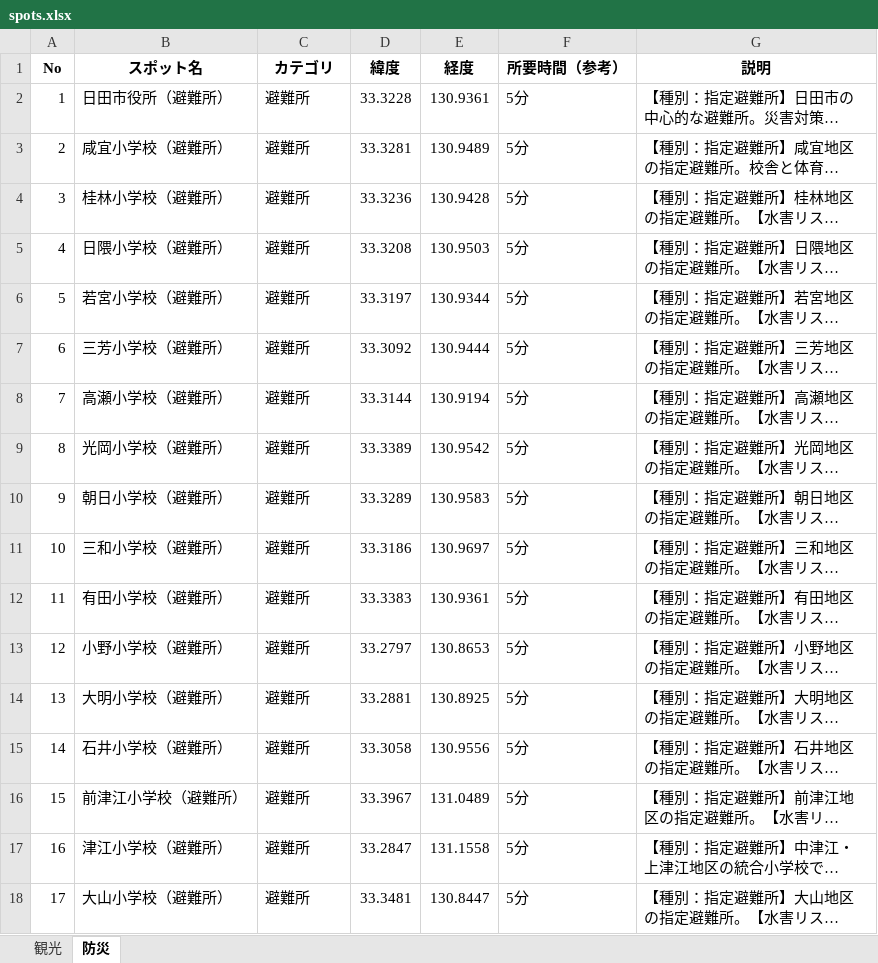
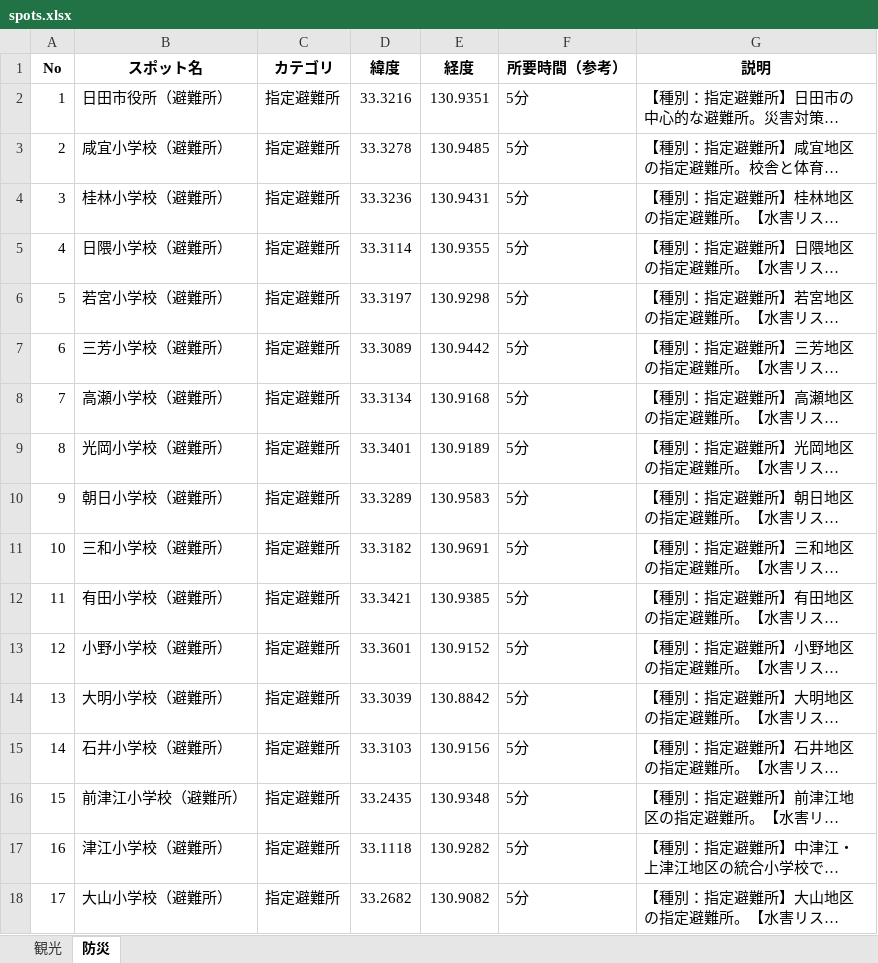
Before and after one commit to iy1505/11, an Excel workbook: spots.xlsx, sheet 防災, drawn as a sheet; only a part is shown; long unchanged cells end in …; values as stored, in another font and other column widths than the file's, no borders; the diff covers the shown part only; the diff names each change by its address in the sheet, - before the commit and + after, or states it on an @@ line.

Commit message:
イベント、Excel修正

```diff
--- a/spots.xlsx (sheet 防災)
+++ b/spots.xlsx (sheet 防災)
-C2:C18 (カテゴリ): 避難所
+C2:C18 (カテゴリ): 指定避難所
-D2 (緯度): 33.3228
+D2 (緯度): 33.3216
-E2 (経度): 130.9361
+E2 (経度): 130.9351
-D3 (緯度): 33.3281
+D3 (緯度): 33.3278
-E3 (経度): 130.9489
+E3 (経度): 130.9485
-E4 (経度): 130.9428
+E4 (経度): 130.9431
-D5 (緯度): 33.3208
+D5 (緯度): 33.3114
-E5 (経度): 130.9503
+E5 (経度): 130.9355
-E6 (経度): 130.9344
+E6 (経度): 130.9298
-D7 (緯度): 33.3092
+D7 (緯度): 33.3089
-E7 (経度): 130.9444
+E7 (経度): 130.9442
-D8 (緯度): 33.3144
+D8 (緯度): 33.3134
-E8 (経度): 130.9194
+E8 (経度): 130.9168
-D9 (緯度): 33.3389
+D9 (緯度): 33.3401
-E9 (経度): 130.9542
+E9 (経度): 130.9189
-D11 (緯度): 33.3186
+D11 (緯度): 33.3182
-E11 (経度): 130.9697
+E11 (経度): 130.9691
-D12 (緯度): 33.3383
+D12 (緯度): 33.3421
-E12 (経度): 130.9361
+E12 (経度): 130.9385
-D13 (緯度): 33.2797
+D13 (緯度): 33.3601
-E13 (経度): 130.8653
+E13 (経度): 130.9152
-D14 (緯度): 33.2881
+D14 (緯度): 33.3039
-E14 (経度): 130.8925
+E14 (経度): 130.8842
-D15 (緯度): 33.3058
+D15 (緯度): 33.3103
-E15 (経度): 130.9556
+E15 (経度): 130.9156
-D16 (緯度): 33.3967
+D16 (緯度): 33.2435
-E16 (経度): 131.0489
+E16 (経度): 130.9348
-D17 (緯度): 33.2847
+D17 (緯度): 33.1118
-E17 (経度): 131.1558
+E17 (経度): 130.9282
-D18 (緯度): 33.3481
+D18 (緯度): 33.2682
-E18 (経度): 130.8447
+E18 (経度): 130.9082
```
Also changed, not shown: 185 edited cells elsewhere in this sheet, sheet 観光, 1 other file.
